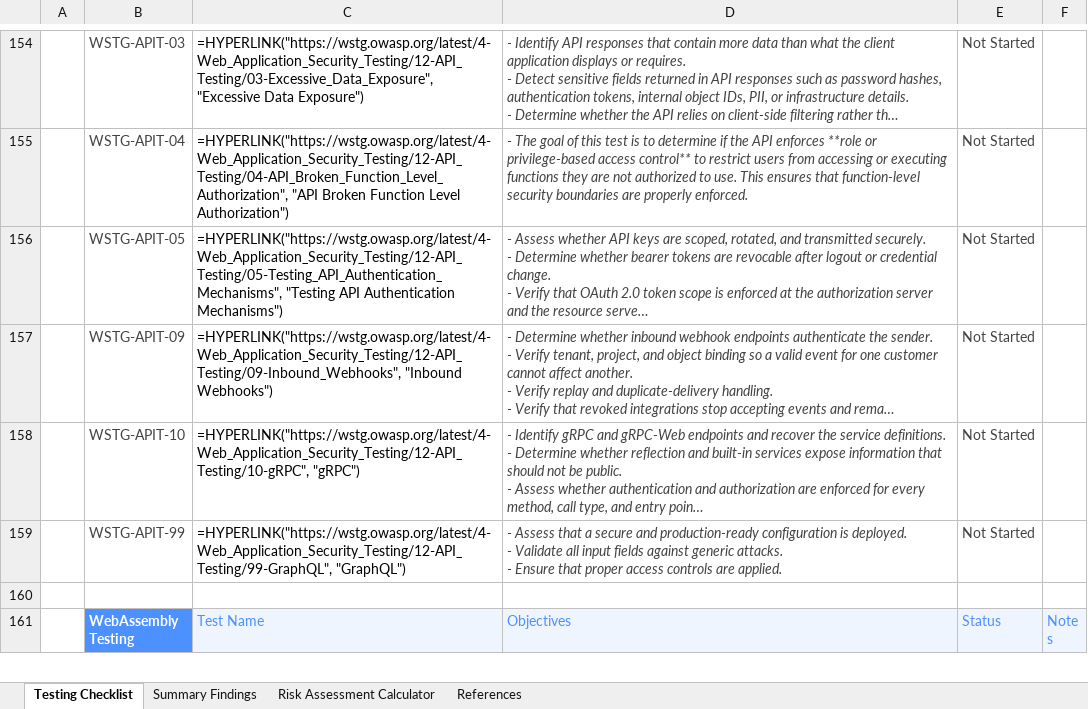
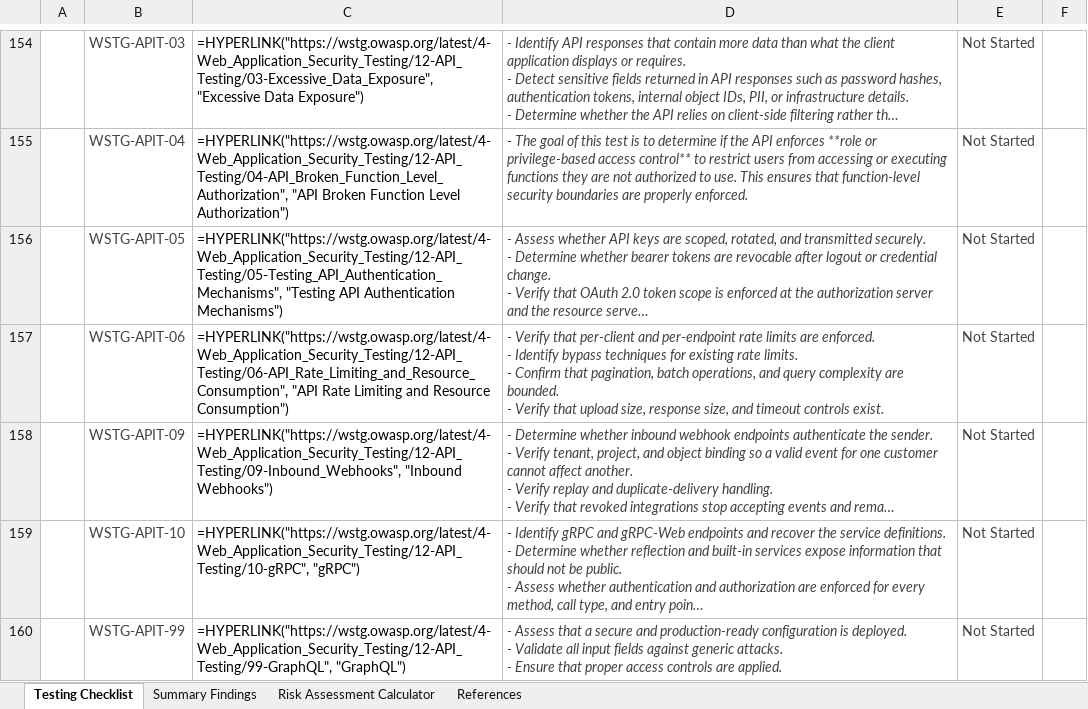
Before and after one commit to OWASP/wstg, an Excel workbook: checklists/checklist.xlsx, sheet Testing Checklist, drawn as a sheet; only a part is shown, gaps mark what is left out; the shorter side is filled out with more unchanged rows; long unchanged cells end in …; values as stored, in another font and other column widths than the file's, no borders; formulas without a stored value are shown as written; conditional formats not drawn; ↵ is a line break in a cell; the diff names each change by its address in the sheet, - before the commit and + after, or states it on an @@ line.

Commit message:
Publish Latest checklists 2026-11-21 (#1736)
Updates based on OWASP/wstg@ba034d3

```diff
--- a/checklists/checklist.xlsx (sheet Testing Checklist)
+++ b/checklists/checklist.xlsx (sheet Testing Checklist)
+row 157:  | WSTG-APIT-06 | =HYPERLINK("https://wstg.owasp.org/latest/4-Web_Application_Security_Testing/12-API_Testing/06-API_Rate_Limiting_and_Resource_Consumption", "API Rate Limiting and Resource Consumption") | - Verify that per-client and per-endpoint rate limits are enforced. ↵ - Identify bypass techniques for existing rate limits. ↵ - Confirm that pagination, batch operations, and query complexity are bounded. ↵ - Verify that upload size, response size, and timeout controls exist. | Not Started
```
Also changed, not shown: 3 other files.
